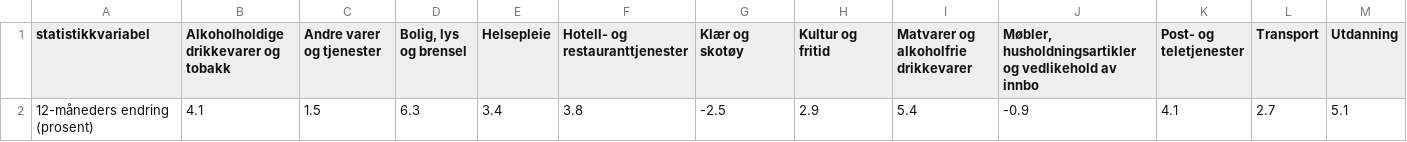
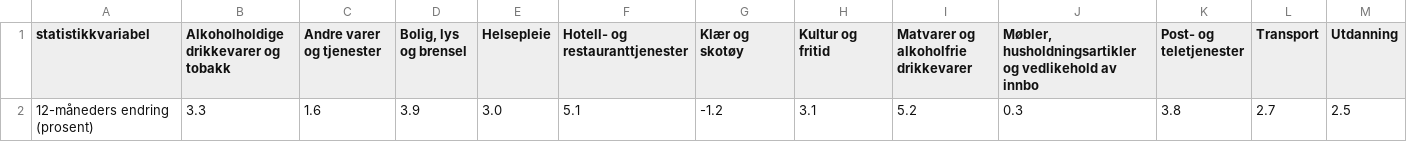
Before and after one commit to Qery-Data/Inflation-Europe, a CSV file: data/SSB_CPI_Divisions_12M_Latest.csv, drawn as a sheet.

```diff
--- a/data/SSB_CPI_Divisions_12M_Latest.csv
+++ b/data/SSB_CPI_Divisions_12M_Latest.csv
@@ -1,2 +1,2 @@
 statistikkvariabel,Alkoholholdige drikkevarer og tobakk,Andre varer og tjenester,"Bolig, lys og brensel",Helsepleie,Hotell- og restauranttjenester,Klær og skotøy,Kultur og fritid,Matvarer og alkoholfrie drikkevarer,"Møbler, husholdningsartikler og vedlikehold av innbo",Post- og teletjenester,Transport,Utdanning
-12-måneders endring (prosent),4.1,1.5,6.3,3.4,3.8,-2.5,2.9,5.4,-0.9,4.1,2.7,5.1
+12-måneders endring (prosent),3.3,1.6,3.9,3.0,5.1,-1.2,3.1,5.2,0.3,3.8,2.7,2.5
```
Also changed, not shown: data/SSB_CPI_Divisions_Monthly_Latest.csv, 6 other files.
